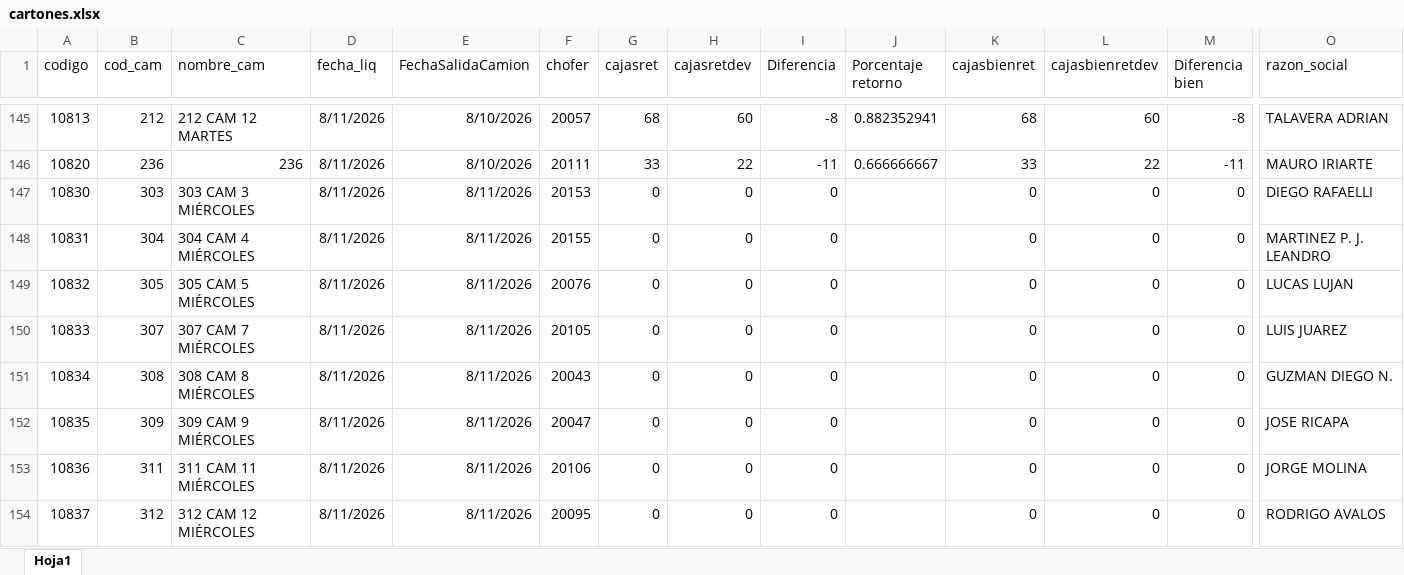
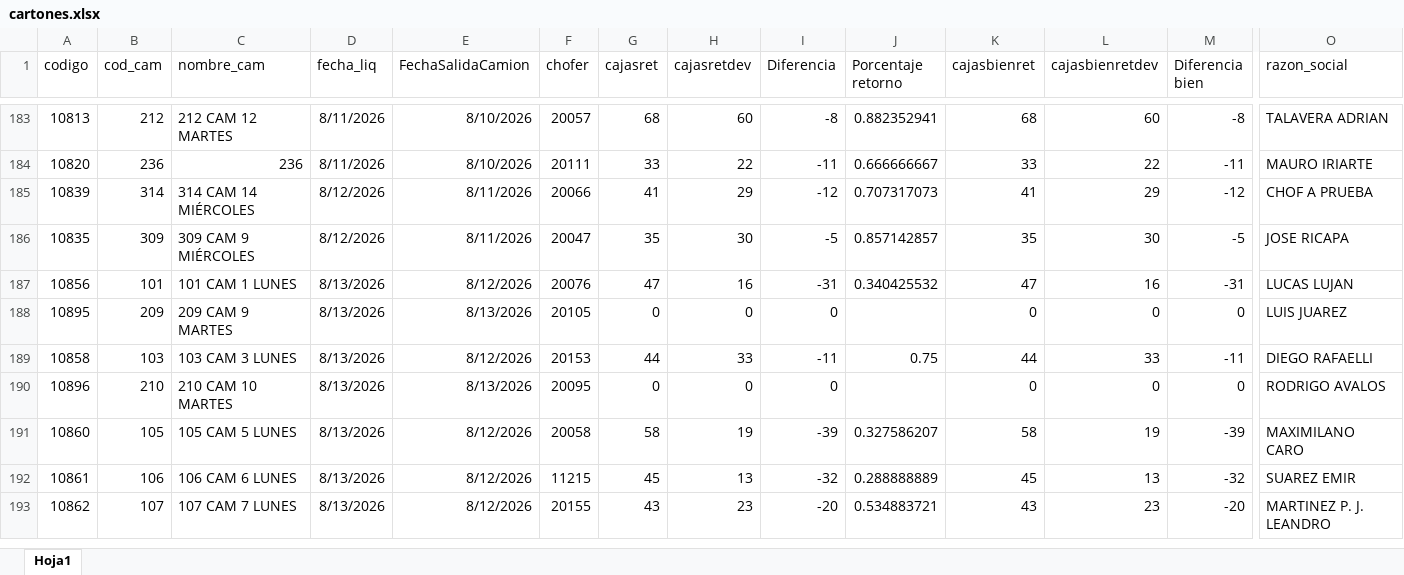
Before and after one commit to Nodus-app/sistema-operativo-nodus, an Excel workbook: data/cartones.xlsx, sheet Hoja1, drawn as a sheet; only a part is shown, gaps mark what is left out; values as stored, in another font and other column widths than the file's, no borders; removed rows and columns are numbered as before the commit, all else as after; rows hold the shown columns only; the diff covers the shown part only; the diff names each change by its address in the sheet, - before the commit and + after, or states it on an @@ line.

```diff
--- a/data/cartones.xlsx (sheet Hoja1)
+++ b/data/cartones.xlsx (sheet Hoja1)
-row 147: 10830 | 303 | 303 CAM 3 MIÉRCOLES | 8/11/2026 | 8/11/2026 | 20153 | 0 | 0 | 0 |  | 0 | 0 | 0 | DIEGO RAFAELLI
-row 148: 10831 | 304 | 304 CAM 4 MIÉRCOLES | 8/11/2026 | 8/11/2026 | 20155 | 0 | 0 | 0 |  | 0 | 0 | 0 | MARTINEZ P. J. LEANDRO
-row 149: 10832 | 305 | 305 CAM 5 MIÉRCOLES | 8/11/2026 | 8/11/2026 | 20076 | 0 | 0 | 0 |  | 0 | 0 | 0 | LUCAS LUJAN
-row 150: 10833 | 307 | 307 CAM 7 MIÉRCOLES | 8/11/2026 | 8/11/2026 | 20105 | 0 | 0 | 0 |  | 0 | 0 | 0 | LUIS JUAREZ
-row 151: 10834 | 308 | 308 CAM 8 MIÉRCOLES | 8/11/2026 | 8/11/2026 | 20043 | 0 | 0 | 0 |  | 0 | 0 | 0 | GUZMAN DIEGO N.
+row 185: 10839 | 314 | 314 CAM 14 MIÉRCOLES | 8/12/2026 | 8/11/2026 | 20066 | 41 | 29 | -12 | 0.707317073 | 41 | 29 | -12 | CHOF A PRUEBA
-D186 (fecha_liq): 8/11/2026
+D186 (fecha_liq): 8/12/2026
-G186 (cajasret): 0
+G186 (cajasret): 35
-H186 (cajasretdev): 0
+H186 (cajasretdev): 30
-I186 (Diferencia): 0
+I186 (Diferencia): -5
-J186 (Porcentaje retorno): (empty)
+J186 (Porcentaje retorno): 0.857142857
-K186 (cajasbienret): 0
+K186 (cajasbienret): 35
-L186 (cajasbienretdev): 0
+L186 (cajasbienretdev): 30
-M186 (Diferencia bien): 0
+M186 (Diferencia bien): -5
+row 187: 10856 | 101 | 101 CAM 1 LUNES | 8/13/2026 | 8/12/2026 | 20076 | 47 | 16 | -31 | 0.340425532 | 47 | 16 | -31 | LUCAS LUJAN
-A188 (codigo): 10836
+A188 (codigo): 10895
-B188 (cod_cam): 311
+B188 (cod_cam): 209
-C188 (nombre_cam): 311 CAM 11 MIÉRCOLES
+C188 (nombre_cam): 209 CAM 9 MARTES
-D188 (fecha_liq): 8/11/2026
+D188 (fecha_liq): 8/13/2026
-E188 (FechaSalidaCamion): 8/11/2026
+E188 (FechaSalidaCamion): 8/13/2026
-F188 (chofer): 20106
+F188 (chofer): 20105
-O188 (razon_social): JORGE MOLINA
+O188 (razon_social): LUIS JUAREZ
+row 189: 10858 | 103 | 103 CAM 3 LUNES | 8/13/2026 | 8/12/2026 | 20153 | 44 | 33 | -11 | 0.75 | 44 | 33 | -11 | DIEGO RAFAELLI
-A190 (codigo): 10837
+A190 (codigo): 10896
-B190 (cod_cam): 312
+B190 (cod_cam): 210
-C190 (nombre_cam): 312 CAM 12 MIÉRCOLES
+C190 (nombre_cam): 210 CAM 10 MARTES
-D190 (fecha_liq): 8/11/2026
+D190 (fecha_liq): 8/13/2026
-E190 (FechaSalidaCamion): 8/11/2026
+E190 (FechaSalidaCamion): 8/13/2026
+row 191: 10860 | 105 | 105 CAM 5 LUNES | 8/13/2026 | 8/12/2026 | 20058 | 58 | 19 | -39 | 0.327586207 | 58 | 19 | -39 | MAXIMILANO CARO
+row 192: 10861 | 106 | 106 CAM 6 LUNES | 8/13/2026 | 8/12/2026 | 11215 | 45 | 13 | -32 | 0.288888889 | 45 | 13 | -32 | SUAREZ EMIR
+row 193: 10862 | 107 | 107 CAM 7 LUNES | 8/13/2026 | 8/12/2026 | 20155 | 43 | 23 | -20 | 0.534883721 | 43 | 23 | -20 | MARTINEZ P. J. LEANDRO
```
Also changed, not shown: 66 added rows, 7 removed rows and 72 edited cells elsewhere in this sheet, data/Registro_de_Rechazos.xlsx, 1 other file.
